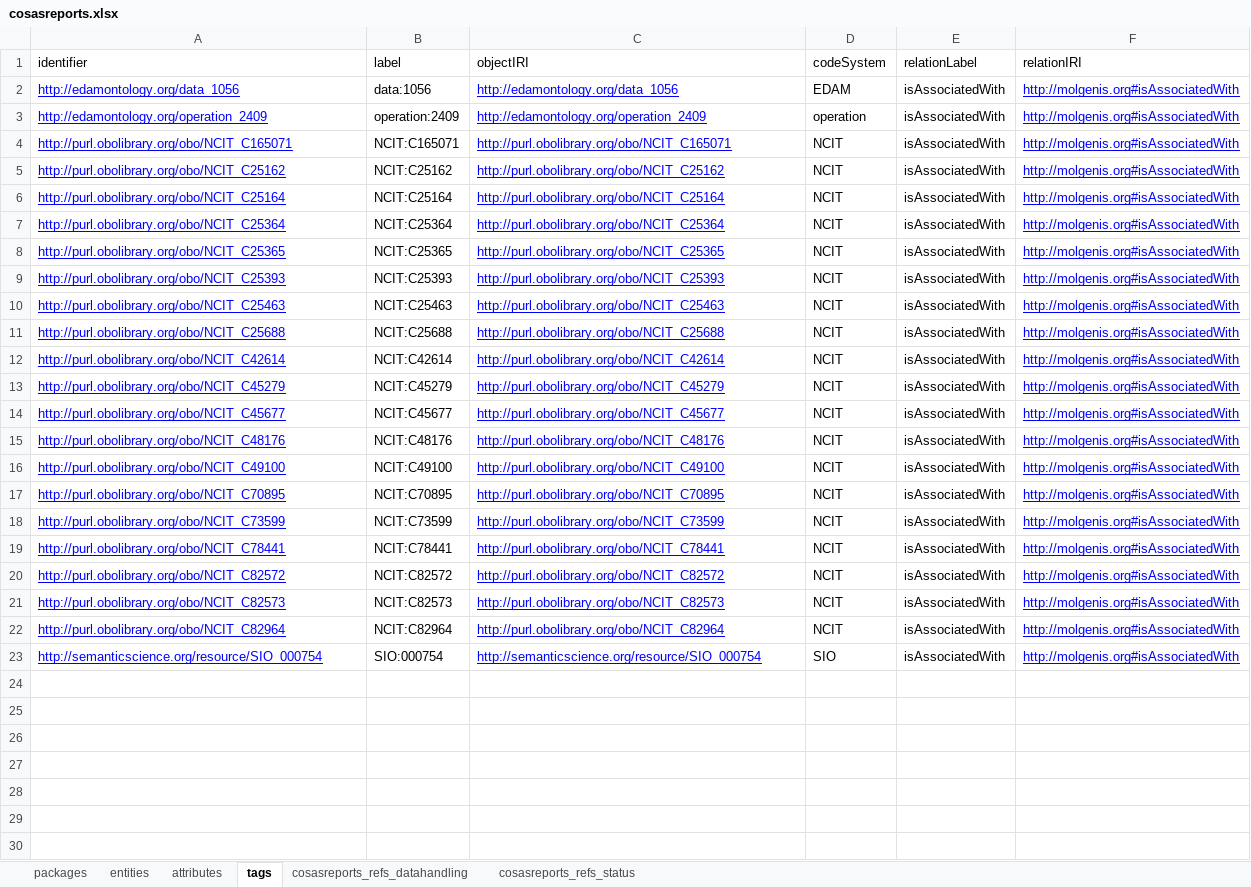
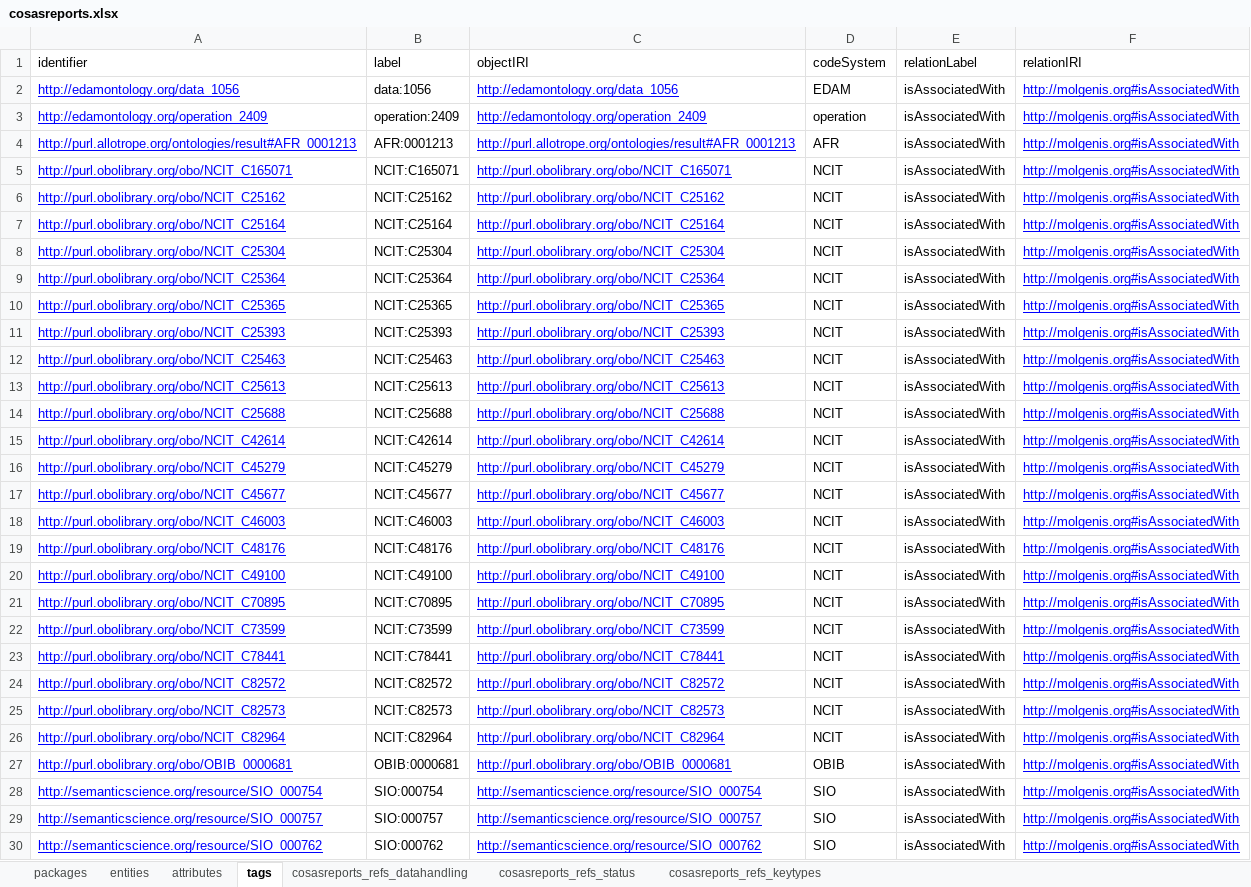
Before and after one commit to molgenis/projects-rd-cosas, an Excel workbook: dist/cosasreports.xlsx, sheet tags, drawn as a sheet; values as stored, in another font and other column widths than the file's, no borders; the diff names each change by its address in the sheet, - before the commit and + after, or states it on an @@ line.

```diff
--- a/dist/cosasreports.xlsx (sheet tags)
+++ b/dist/cosasreports.xlsx (sheet tags)
+sheet tab: cosasreports_refs_keytypes
+row 4: http://purl.allotrope.org/ontologies/result#AFR_0001213 | AFR:0001213 | http://purl.allotrope.org/ontologies/result#AFR_0001213 | AFR | isAssociatedWith | http://molgenis.org#isAssociatedWith
+row 8: http://purl.obolibrary.org/obo/NCIT_C25304 | NCIT:C25304 | http://purl.obolibrary.org/obo/NCIT_C25304 | NCIT | isAssociatedWith | http://molgenis.org#isAssociatedWith
+row 13: http://purl.obolibrary.org/obo/NCIT_C25613 | NCIT:C25613 | http://purl.obolibrary.org/obo/NCIT_C25613 | NCIT | isAssociatedWith | http://molgenis.org#isAssociatedWith
+row 18: http://purl.obolibrary.org/obo/NCIT_C46003 | NCIT:C46003 | http://purl.obolibrary.org/obo/NCIT_C46003 | NCIT | isAssociatedWith | http://molgenis.org#isAssociatedWith
+row 27: http://purl.obolibrary.org/obo/OBIB_0000681 | OBIB:0000681 | http://purl.obolibrary.org/obo/OBIB_0000681 | OBIB | isAssociatedWith | http://molgenis.org#isAssociatedWith
+row 29: http://semanticscience.org/resource/SIO_000757 | SIO:000757 | http://semanticscience.org/resource/SIO_000757 | SIO | isAssociatedWith | http://molgenis.org#isAssociatedWith
+row 30: http://semanticscience.org/resource/SIO_000762 | SIO:000762 | http://semanticscience.org/resource/SIO_000762 | SIO | isAssociatedWith | http://molgenis.org#isAssociatedWith
```
Also changed, not shown: sheet attributes, sheet entities, sheet packages, dist/cosasportal.xlsx, dist/cosasportal_emx2.xlsx, 4 other files.
